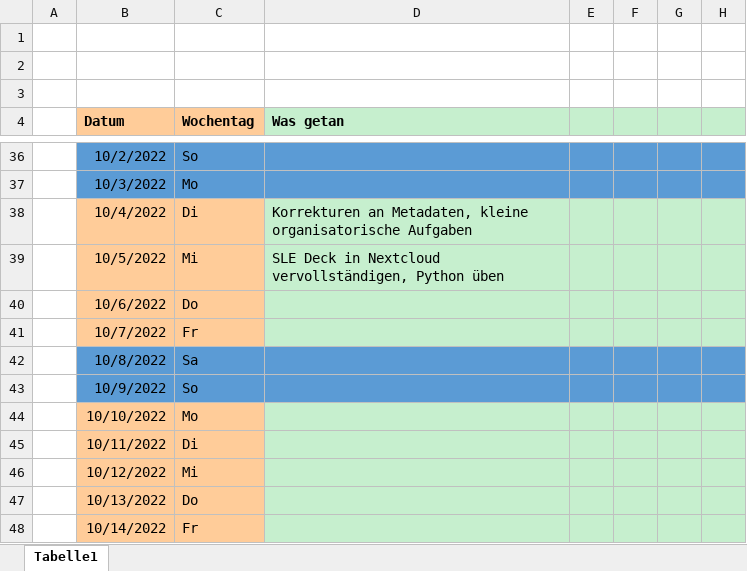
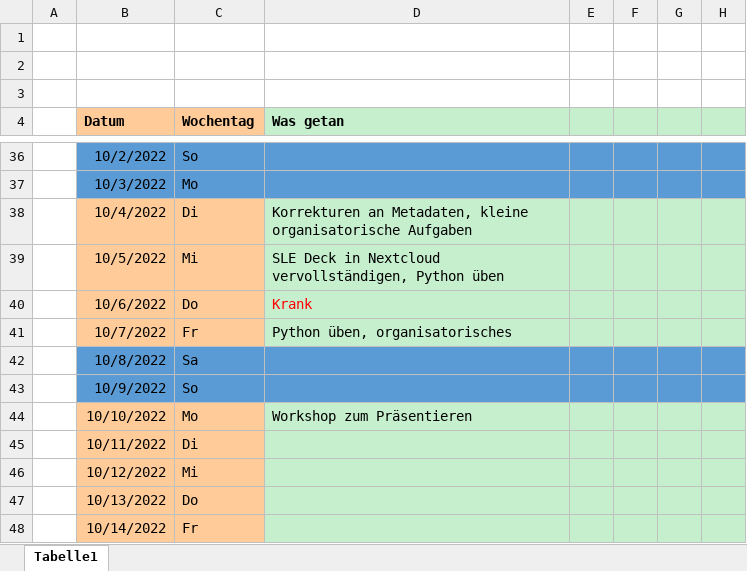
Before and after one commit to r0gga/oskar_bufdi_tagebuch, an Excel workbook: tagebuch_oskar.xlsx, sheet Tabelle1, drawn as a sheet; only a part is shown, gaps mark what is left out; values as stored, in another font and other column widths than the file's, no borders; the diff names each change by its address in the sheet, - before the commit and + after, or states it on an @@ line.

Commit message:
Montag 10.10.22

```diff
--- a/tagebuch_oskar.xlsx (sheet Tabelle1)
+++ b/tagebuch_oskar.xlsx (sheet Tabelle1)
-D40 (Was getan): (empty)
+D40 (Was getan): Krank
-D41 (Was getan): (empty)
+D41 (Was getan): Python üben, organisatorisches
-D44 (Was getan): (empty)
+D44 (Was getan): Workshop zum Präsentieren
```
